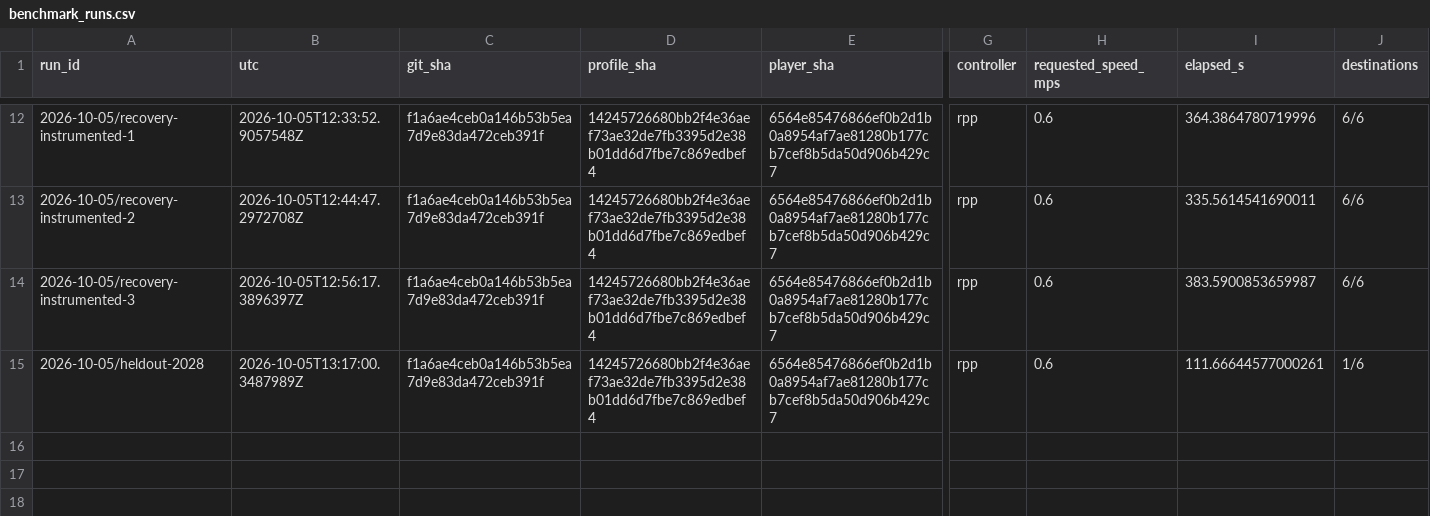
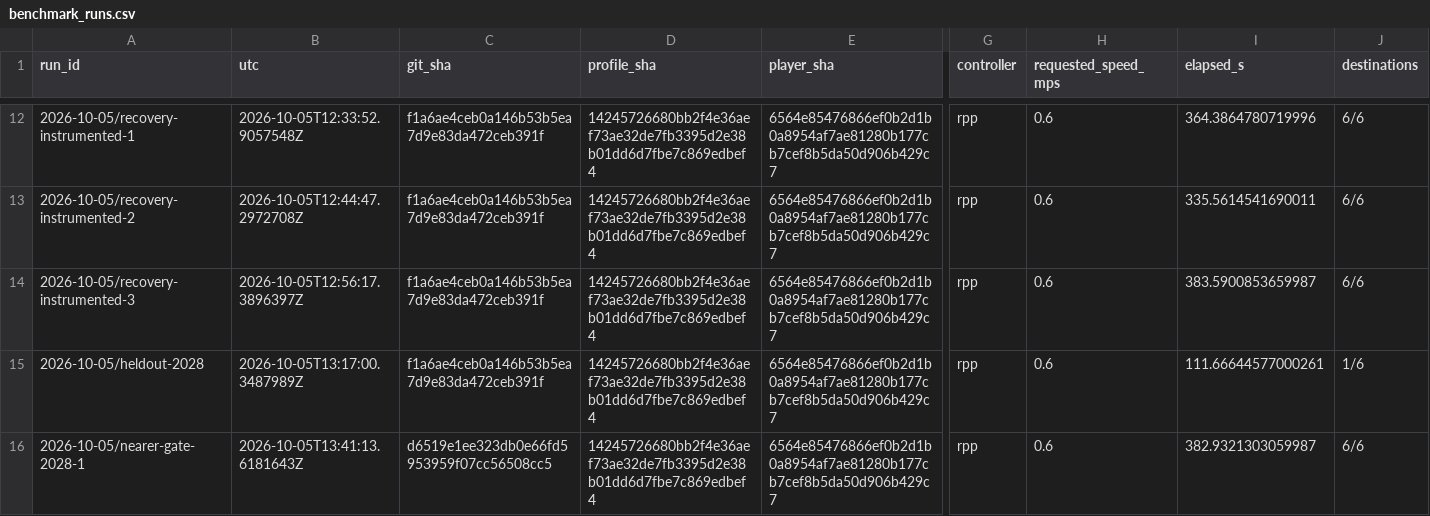
Before and after one commit to PixelPepper/igvc-unity-sim, a CSV file: docs/evidence/benchmark_runs.csv, drawn as a sheet; only a part is shown, gaps mark what is left out; rows hold the shown columns only; the diff names each change by its address in the sheet, - before the commit and + after, or states it on an @@ line.

```diff
--- a/docs/evidence/benchmark_runs.csv
+++ b/docs/evidence/benchmark_runs.csv
+row 16: 2026-10-05/nearer-gate-2028-1 | 2026-10-05T13:41:13.6181643Z | d6519e1ee323db0e66fd5953959f07cc56508cc5 | 14245726680bb2f4e36aef73ae32de7fb3395d2e38b01dd6d7fbe7c869edbef4 | 6564e85476866ef0b2d1b0a8954af7ae81280b177cb7cef8b5da50d906b429c7 | rpp | 0.6 | 382.9321303059987 | 6/6
```
Also changed, not shown: 3 other files.
